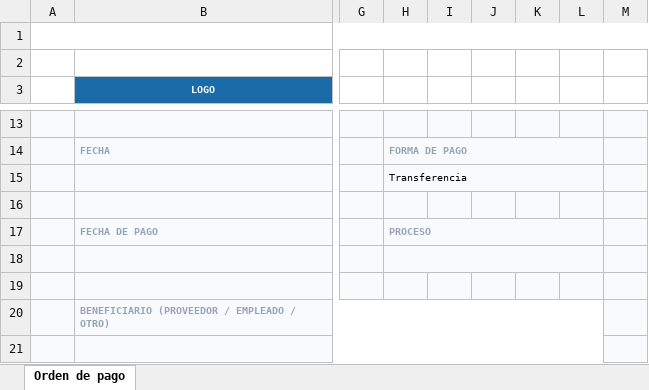
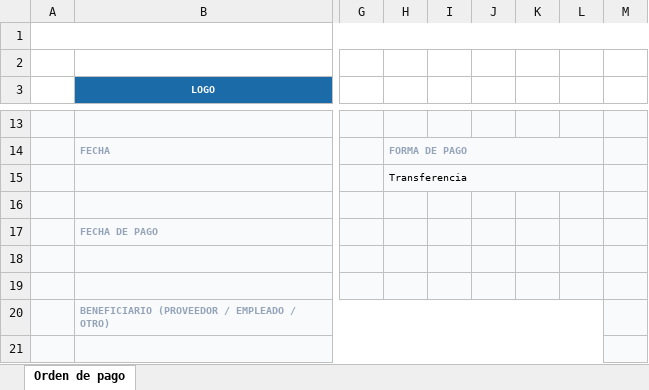
Before and after one commit to slowdsports/proscala, an Excel workbook: formatos/04 Compras - Orden de pago.xlsx, sheet Orden de pago, drawn as a sheet; only a part is shown, gaps mark what is left out; values as stored, in another font and other column widths than the file's, no borders; the diff names each change by its address in the sheet, - before the commit and + after, or states it on an @@ line.

Commit message:
1.38.0: un solo número por proceso (se quita el número de proceso aparte P26-… de listas, vistas, orden de pago impresa y formatos)

```diff
--- a/formatos/04 Compras - Orden de pago.xlsx (sheet Orden de pago)
+++ b/formatos/04 Compras - Orden de pago.xlsx (sheet Orden de pago)
-H17: PROCESO
+H17: (empty)
-H17:L17 merged
-H18:L18 merged
```
Also changed, not shown: formatos/05 Compras - Proceso de compra completo.xlsx, 11 other files.
